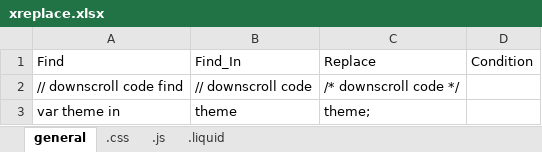
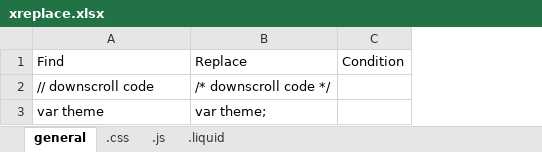
Before and after one commit to magepow/xreplace, an Excel workbook: xreplace.xlsx, sheet general, drawn as a sheet; values as stored, in another font and other column widths than the file's, no borders; removed rows and columns are numbered as before the commit, all else as after; the diff names each change by its address in the sheet, - before the commit and + after, or states it on an @@ line.

Commit message:
Update xreplace.xlsx

```diff
--- a/xreplace.xlsx (sheet general)
+++ b/xreplace.xlsx (sheet general)
-column B, rows 1-2: Find_In | // downscroll code
-A2: // downscroll code find
+A2: // downscroll code
-row 3: var theme in | theme | theme;
+row 3: var theme | var theme;
```
